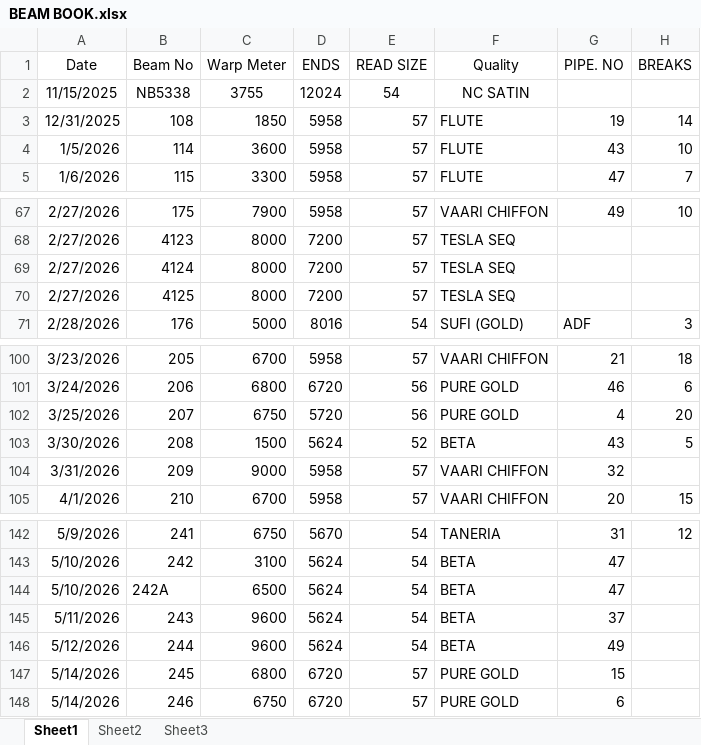
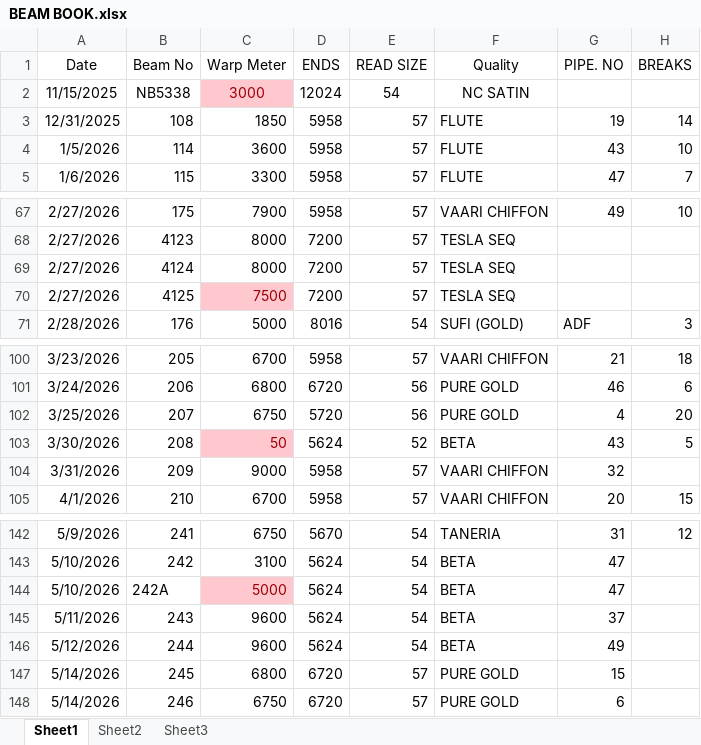
Before and after one commit to avishiki/TexWeaves, an Excel workbook: BEAM BOOK.xlsx, sheet Sheet1, drawn as a sheet; only a part is shown, gaps mark what is left out; values as stored, in another font and other column widths than the file's, no borders; the diff names each change by its address in the sheet, - before the commit and + after, or states it on an @@ line.

```diff
--- a/BEAM BOOK.xlsx (sheet Sheet1)
+++ b/BEAM BOOK.xlsx (sheet Sheet1)
-C2 (Warp Meter): 3755
+C2 (Warp Meter): 3000
@@ C2 fill: none → #FFC7CE, text colour: black → #9C0006 @@
-C70 (Warp Meter): 8000
+C70 (Warp Meter): 7500
@@ C70 fill: none → #FFC7CE, text colour: black → #9C0006 @@
-C103 (Warp Meter): 1500
+C103 (Warp Meter): 50
@@ C103 fill: none → #FFC7CE, text colour: black → #9C0006 @@
-C144 (Warp Meter): 6500
+C144 (Warp Meter): 5000
@@ C144 fill: none → #FFC7CE, text colour: black → #9C0006 @@
```
Also changed, not shown: Cost Sheet.xlsx, JOBWORK.xlsx, 1 other file.
